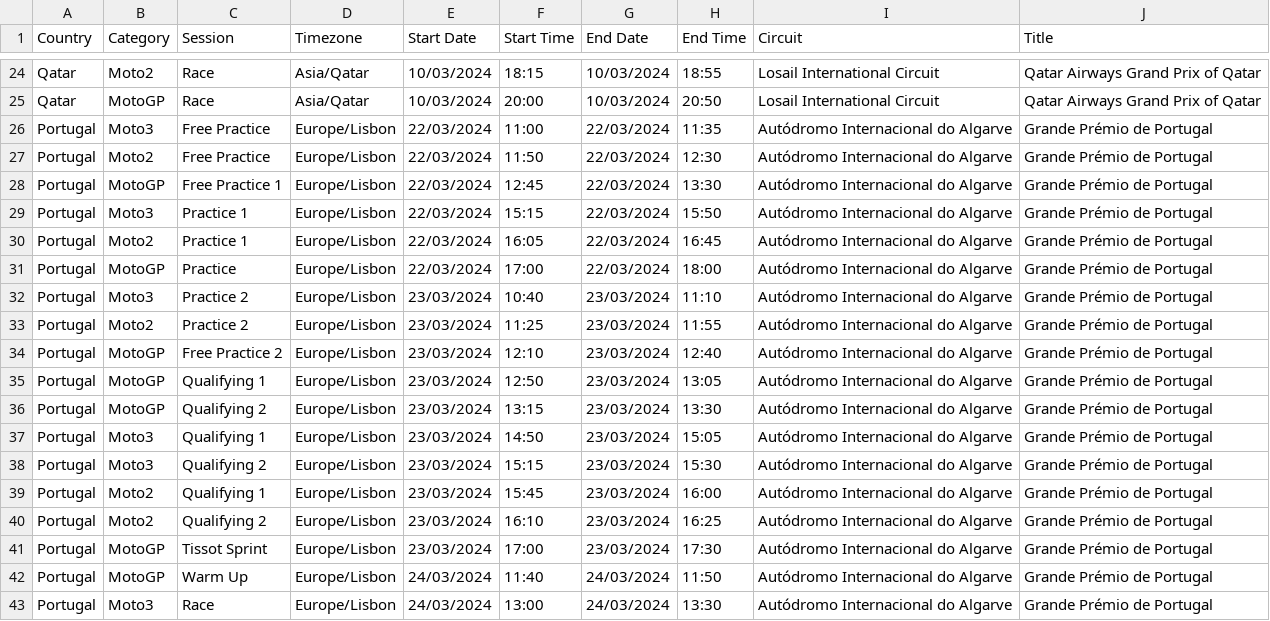
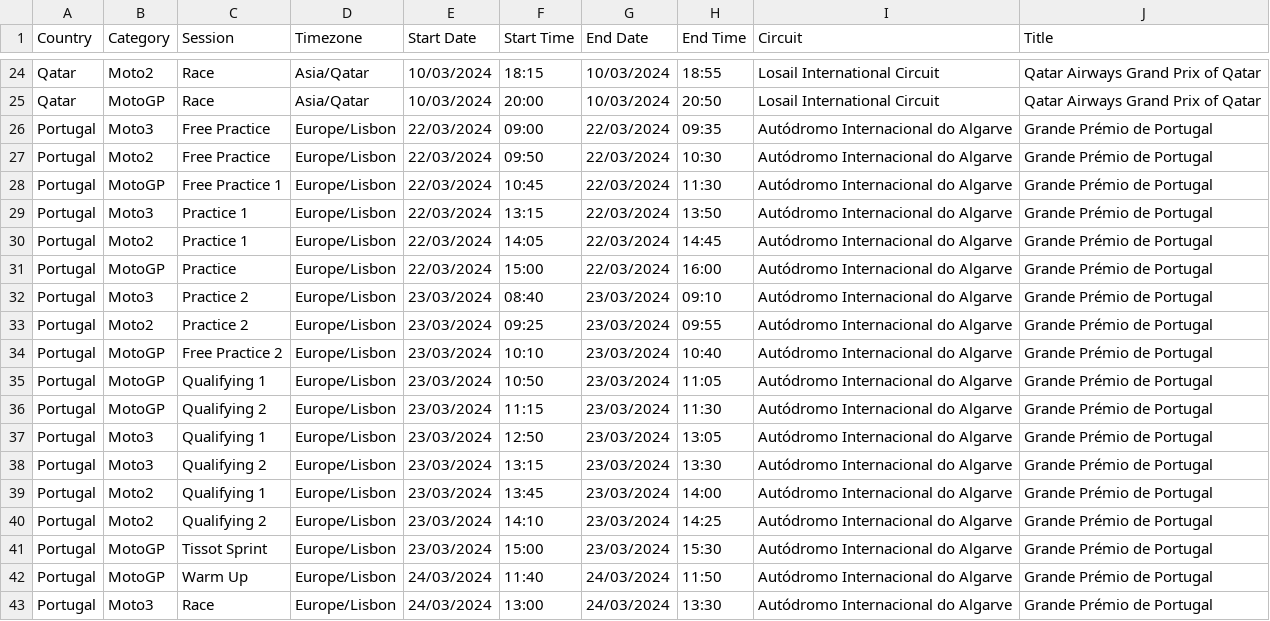
Before and after one commit to robinvenables/calendars, a CSV file: motogp/MotoGP/Calendar-Timetable.csv, drawn as a sheet; only a part is shown, gaps mark what is left out.

Commit message:
Correct Portugal MotoGP session timings

```diff
--- a/motogp/MotoGP/Calendar-Timetable.csv
+++ b/motogp/MotoGP/Calendar-Timetable.csv
@@ -25,18 +25,18 @@ Qatar,Moto2,Race,Asia/Qatar,10/03/2024,18:15,10/03/2024,18:55,Losail Internation
 Qatar,MotoGP,Race,Asia/Qatar,10/03/2024,20:00,10/03/2024,20:50,Losail International Circuit,Qatar Airways Grand Prix of Qatar
-Portugal,Moto3,Free Practice,Europe/Lisbon,22/03/2024,11:00,22/03/2024,11:35,Autódromo Internacional do Algarve,Grande Prémio de Portugal
-Portugal,Moto2,Free Practice,Europe/Lisbon,22/03/2024,11:50,22/03/2024,12:30,Autódromo Internacional do Algarve,Grande Prémio de Portugal
-Portugal,MotoGP,Free Practice 1,Europe/Lisbon,22/03/2024,12:45,22/03/2024,13:30,Autódromo Internacional do Algarve,Grande Prémio de Portugal
-Portugal,Moto3,Practice 1,Europe/Lisbon,22/03/2024,15:15,22/03/2024,15:50,Autódromo Internacional do Algarve,Grande Prémio de Portugal
-Portugal,Moto2,Practice 1,Europe/Lisbon,22/03/2024,16:05,22/03/2024,16:45,Autódromo Internacional do Algarve,Grande Prémio de Portugal
-Portugal,MotoGP,Practice,Europe/Lisbon,22/03/2024,17:00,22/03/2024,18:00,Autódromo Internacional do Algarve,Grande Prémio de Portugal
-Portugal,Moto3,Practice 2,Europe/Lisbon,23/03/2024,10:40,23/03/2024,11:10,Autódromo Internacional do Algarve,Grande Prémio de Portugal
-Portugal,Moto2,Practice 2,Europe/Lisbon,23/03/2024,11:25,23/03/2024,11:55,Autódromo Internacional do Algarve,Grande Prémio de Portugal
-Portugal,MotoGP,Free Practice 2,Europe/Lisbon,23/03/2024,12:10,23/03/2024,12:40,Autódromo Internacional do Algarve,Grande Prémio de Portugal
-Portugal,MotoGP,Qualifying 1,Europe/Lisbon,23/03/2024,12:50,23/03/2024,13:05,Autódromo Internacional do Algarve,Grande Prémio de Portugal
-Portugal,MotoGP,Qualifying 2,Europe/Lisbon,23/03/2024,13:15,23/03/2024,13:30,Autódromo Internacional do Algarve,Grande Prémio de Portugal
-Portugal,Moto3,Qualifying 1,Europe/Lisbon,23/03/2024,14:50,23/03/2024,15:05,Autódromo Internacional do Algarve,Grande Prémio de Portugal
-Portugal,Moto3,Qualifying 2,Europe/Lisbon,23/03/2024,15:15,23/03/2024,15:30,Autódromo Internacional do Algarve,Grande Prémio de Portugal
-Portugal,Moto2,Qualifying 1,Europe/Lisbon,23/03/2024,15:45,23/03/2024,16:00,Autódromo Internacional do Algarve,Grande Prémio de Portugal
-Portugal,Moto2,Qualifying 2,Europe/Lisbon,23/03/2024,16:10,23/03/2024,16:25,Autódromo Internacional do Algarve,Grande Prémio de Portugal
-Portugal,MotoGP,Tissot Sprint,Europe/Lisbon,23/03/2024,17:00,23/03/2024,17:30,Autódromo Internacional do Algarve,Grande Prémio de Portugal
+Portugal,Moto3,Free Practice,Europe/Lisbon,22/03/2024,09:00,22/03/2024,09:35,Autódromo Internacional do Algarve,Grande Prémio de Portugal
+Portugal,Moto2,Free Practice,Europe/Lisbon,22/03/2024,09:50,22/03/2024,10:30,Autódromo Internacional do Algarve,Grande Prémio de Portugal
+Portugal,MotoGP,Free Practice 1,Europe/Lisbon,22/03/2024,10:45,22/03/2024,11:30,Autódromo Internacional do Algarve,Grande Prémio de Portugal
+Portugal,Moto3,Practice 1,Europe/Lisbon,22/03/2024,13:15,22/03/2024,13:50,Autódromo Internacional do Algarve,Grande Prémio de Portugal
+Portugal,Moto2,Practice 1,Europe/Lisbon,22/03/2024,14:05,22/03/2024,14:45,Autódromo Internacional do Algarve,Grande Prémio de Portugal
+Portugal,MotoGP,Practice,Europe/Lisbon,22/03/2024,15:00,22/03/2024,16:00,Autódromo Internacional do Algarve,Grande Prémio de Portugal
+Portugal,Moto3,Practice 2,Europe/Lisbon,23/03/2024,08:40,23/03/2024,09:10,Autódromo Internacional do Algarve,Grande Prémio de Portugal
+Portugal,Moto2,Practice 2,Europe/Lisbon,23/03/2024,09:25,23/03/2024,09:55,Autódromo Internacional do Algarve,Grande Prémio de Portugal
+Portugal,MotoGP,Free Practice 2,Europe/Lisbon,23/03/2024,10:10,23/03/2024,10:40,Autódromo Internacional do Algarve,Grande Prémio de Portugal
+Portugal,MotoGP,Qualifying 1,Europe/Lisbon,23/03/2024,10:50,23/03/2024,11:05,Autódromo Internacional do Algarve,Grande Prémio de Portugal
+Portugal,MotoGP,Qualifying 2,Europe/Lisbon,23/03/2024,11:15,23/03/2024,11:30,Autódromo Internacional do Algarve,Grande Prémio de Portugal
+Portugal,Moto3,Qualifying 1,Europe/Lisbon,23/03/2024,12:50,23/03/2024,13:05,Autódromo Internacional do Algarve,Grande Prémio de Portugal
+Portugal,Moto3,Qualifying 2,Europe/Lisbon,23/03/2024,13:15,23/03/2024,13:30,Autódromo Internacional do Algarve,Grande Prémio de Portugal
+Portugal,Moto2,Qualifying 1,Europe/Lisbon,23/03/2024,13:45,23/03/2024,14:00,Autódromo Internacional do Algarve,Grande Prémio de Portugal
+Portugal,Moto2,Qualifying 2,Europe/Lisbon,23/03/2024,14:10,23/03/2024,14:25,Autódromo Internacional do Algarve,Grande Prémio de Portugal
+Portugal,MotoGP,Tissot Sprint,Europe/Lisbon,23/03/2024,15:00,23/03/2024,15:30,Autódromo Internacional do Algarve,Grande Prémio de Portugal
 Portugal,MotoGP,Warm Up,Europe/Lisbon,24/03/2024,11:40,24/03/2024,11:50,Autódromo Internacional do Algarve,Grande Prémio de Portugal
```
Also changed, not shown: 1 other file.
